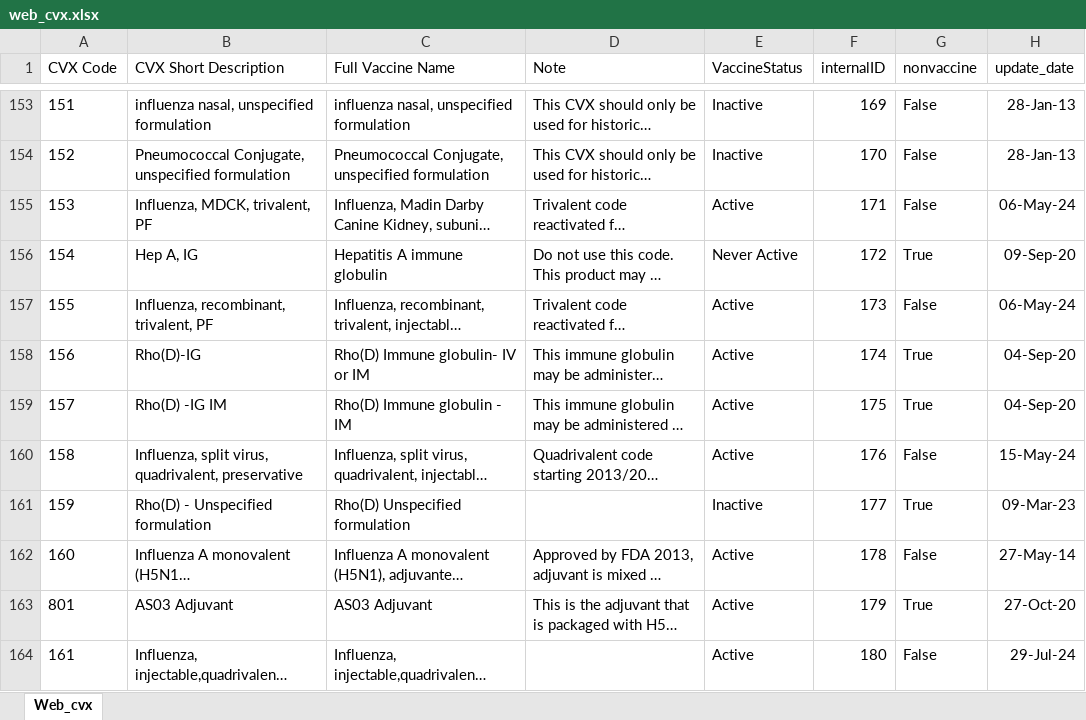
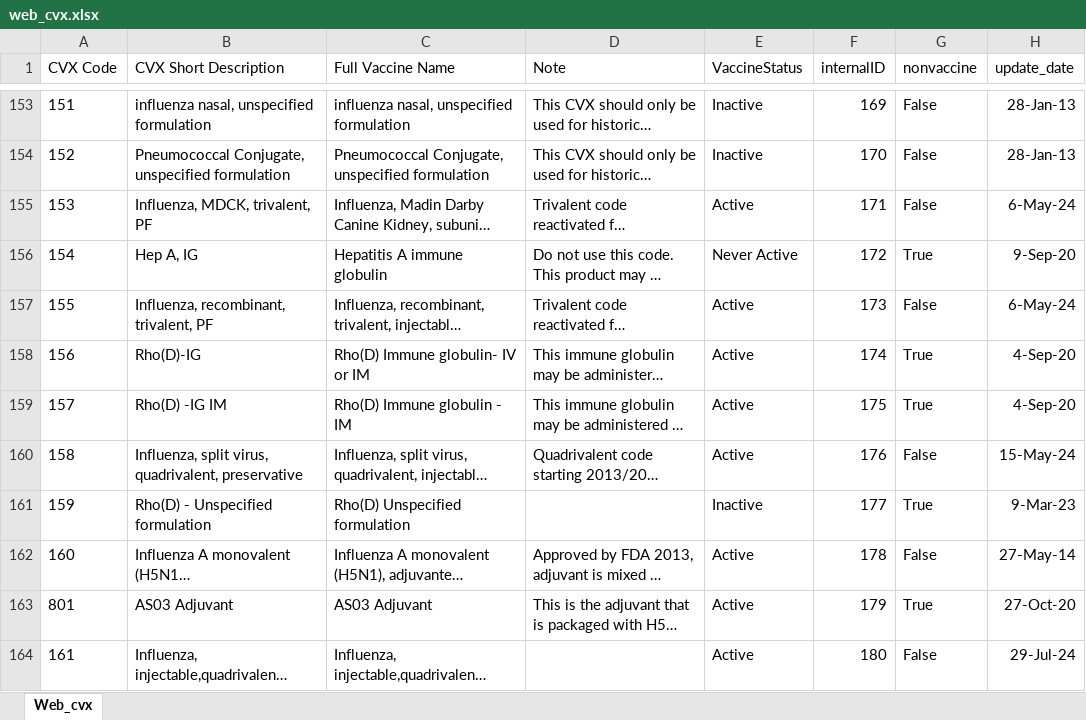
Before and after one commit to usnistgov/fits-webapp, an Excel workbook: cds-tcamt/cds-tcamt-controller/src/main/resources/codeset/web_cvx.xlsx, sheet Web_cvx, drawn as a sheet; only a part is shown, gaps mark what is left out; long unchanged cells end in …; values as stored, in another font and other column widths than the file's, no borders; table styles not drawn; the diff covers the shown part only; the diff names each change by its address in the sheet, - before the commit and + after, or states it on an @@ line.

Commit message:
updated CVX

```diff
--- a/cds-tcamt/cds-tcamt-controller/src/main/resources/codeset/web_cvx.xlsx (sheet Web_cvx)
+++ b/cds-tcamt/cds-tcamt-controller/src/main/resources/codeset/web_cvx.xlsx (sheet Web_cvx)
-H155 (update_date): 06-May-24
+H155 (update_date): 6-May-24
-H156 (update_date): 09-Sep-20
+H156 (update_date): 9-Sep-20
-H157 (update_date): 06-May-24
+H157 (update_date): 6-May-24
-H158:H159 (update_date): 04-Sep-20
+H158:H159 (update_date): 4-Sep-20
-H161 (update_date): 09-Mar-23
+H161 (update_date): 9-Mar-23
```
Also changed, not shown: 2 added rows and 90 edited cells elsewhere in this sheet.
